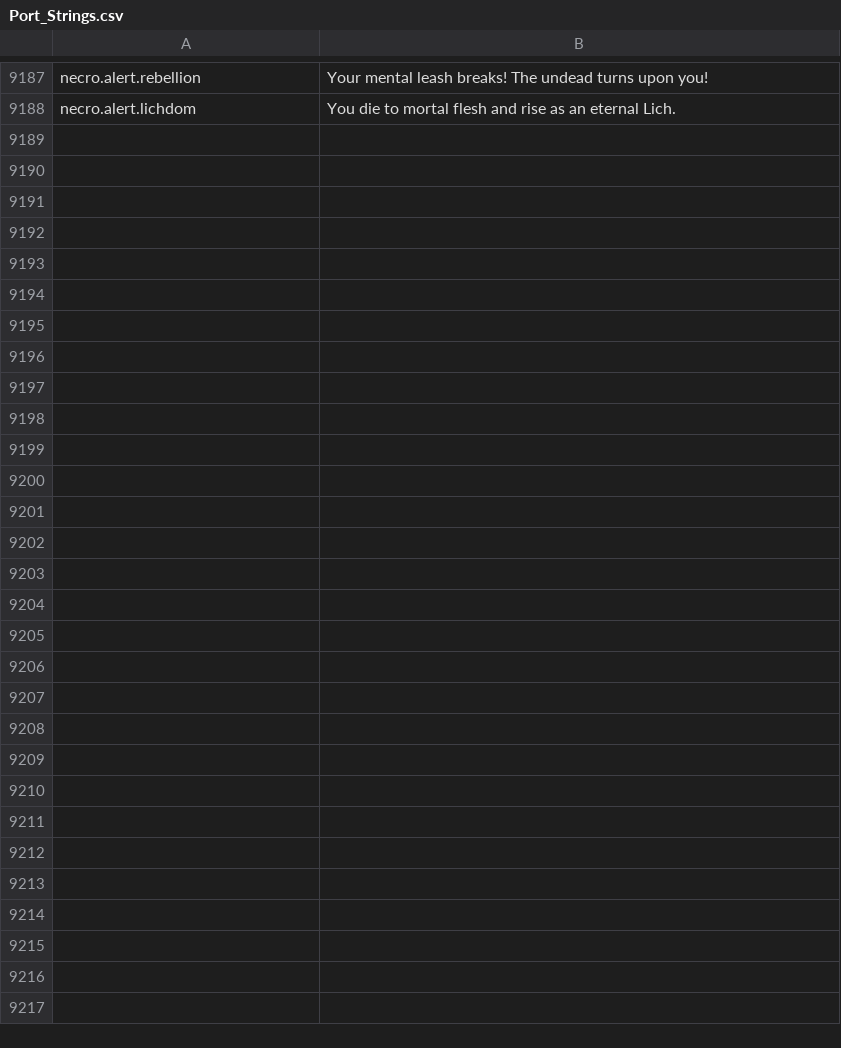
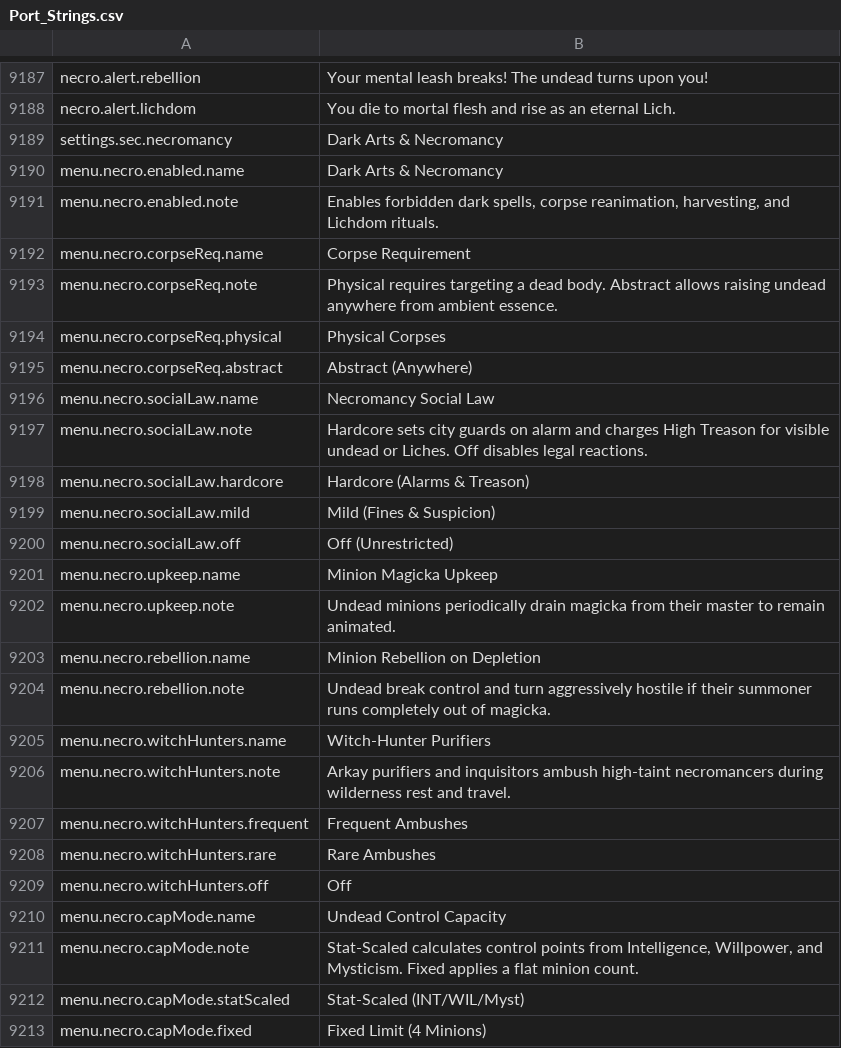
Before and after one commit to Chuz13/daggerfall-forever, a CSV file: locales/bg/Port_Strings.csv, drawn as a sheet; only a part is shown, gaps mark what is left out.

```diff
--- a/locales/bg/Port_Strings.csv
+++ b/locales/bg/Port_Strings.csv
@@ -9190 +9190,26 @@ necro.alert.rebellion,"Your mental leash breaks! The undead turns upon you!"
 necro.alert.lichdom,"You die to mortal flesh and rise as an eternal Lich."
+settings.sec.necromancy,"Dark Arts & Necromancy"
+menu.necro.enabled.name,"Dark Arts & Necromancy"
+menu.necro.enabled.note,"Enables forbidden dark spells, corpse reanimation, harvesting, and Lichdom rituals."
+menu.necro.corpseReq.name,"Corpse Requirement"
+menu.necro.corpseReq.note,"Physical requires targeting a dead body. Abstract allows raising undead anywhere from ambient essence."
+menu.necro.corpseReq.physical,"Physical Corpses"
+menu.necro.corpseReq.abstract,"Abstract (Anywhere)"
+menu.necro.socialLaw.name,"Necromancy Social Law"
+menu.necro.socialLaw.note,"Hardcore sets city guards on alarm and charges High Treason for visible undead or Liches. Off disables legal reactions."
+menu.necro.socialLaw.hardcore,"Hardcore (Alarms & Treason)"
+menu.necro.socialLaw.mild,"Mild (Fines & Suspicion)"
+menu.necro.socialLaw.off,"Off (Unrestricted)"
+menu.necro.upkeep.name,"Minion Magicka Upkeep"
+menu.necro.upkeep.note,"Undead minions periodically drain magicka from their master to remain animated."
+menu.necro.rebellion.name,"Minion Rebellion on Depletion"
+menu.necro.rebellion.note,"Undead break control and turn aggressively hostile if their summoner runs completely out of magicka."
+menu.necro.witchHunters.name,"Witch-Hunter Purifiers"
+menu.necro.witchHunters.note,"Arkay purifiers and inquisitors ambush high-taint necromancers during wilderness rest and travel."
+menu.necro.witchHunters.frequent,"Frequent Ambushes"
+menu.necro.witchHunters.rare,"Rare Ambushes"
+menu.necro.witchHunters.off,"Off"
+menu.necro.capMode.name,"Undead Control Capacity"
+menu.necro.capMode.note,"Stat-Scaled calculates control points from Intelligence, Willpower, and Mysticism. Fixed applies a flat minion count."
+menu.necro.capMode.statScaled,"Stat-Scaled (INT/WIL/Myst)"
+menu.necro.capMode.fixed,"Fixed Limit (4 Minions)"
```
Also changed, not shown: locales/cs/Port_Strings.csv, locales/da/Port_Strings.csv, 24 other files.
